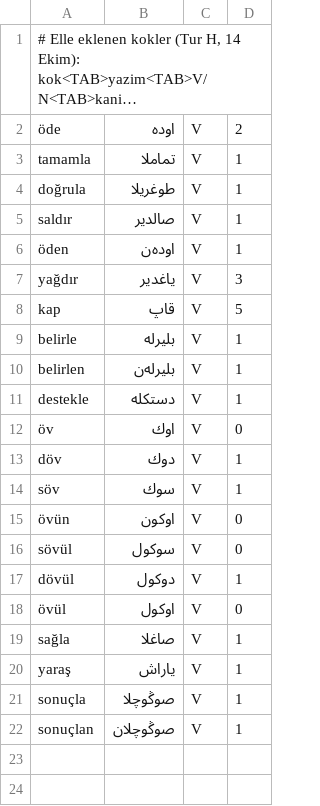
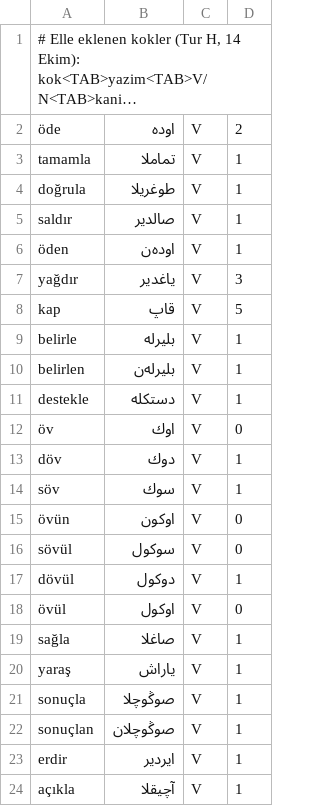
Before and after one commit to berzahbey/osmanlica-cevirici, a TSV file: app/data/kok_elle.tsv, drawn as a sheet; long unchanged cells end in ….

```diff
--- a/app/data/kok_elle.tsv
+++ b/app/data/kok_elle.tsv
@@ -22 +22,3 @@ sonuçla	صوڭوچلا	V	1
 sonuçlan	صوڭوچلان	V	1
+erdir	ایردیر	V	1
+açıkla	آچیقلا	V	1
```
Also changed, not shown: tools/olcu_seti.tsv, 3 other files.
